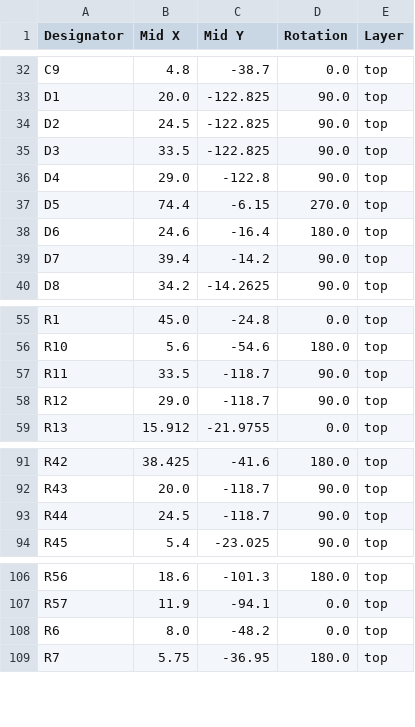
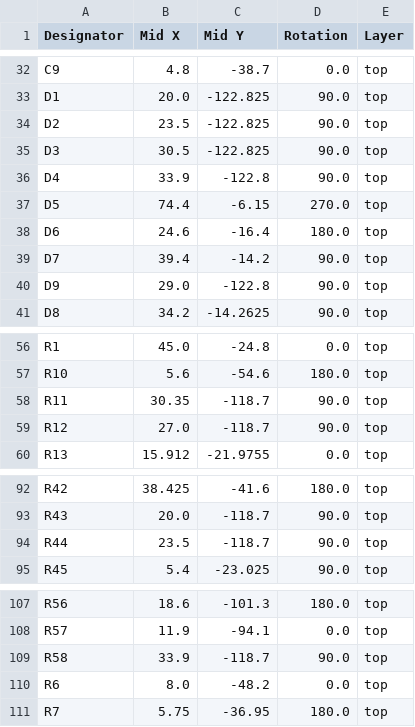
Before and after one commit to kpezeshki/portaPLUTO, a CSV file: plutopack_frontend_pcb/plutopack/production/plutopack_V6_positions_corrected.csv, drawn as a sheet; only a part is shown, gaps mark what is left out.

```diff
--- a/plutopack_frontend_pcb/plutopack/production/plutopack_V6_positions_corrected.csv
+++ b/plutopack_frontend_pcb/plutopack/production/plutopack_V6_positions_corrected.csv
@@ -33,5 +33,5 @@ C9,4.8,-38.7,0.0,top
 D1,20.0,-122.825,90.0,top
-D2,24.5,-122.825,90.0,top
-D3,33.5,-122.825,90.0,top
-D4,29.0,-122.8,90.0,top
+D2,23.5,-122.825,90.0,top
+D3,30.5,-122.825,90.0,top
+D4,33.9,-122.8,90.0,top
 D5,74.4,-6.15,270.0,top
@@ -39,2 +39,3 @@ D6,24.6,-16.4,180.0,top
 D7,39.4,-14.2,90.0,top
+D9,29.0,-122.8,90.0,top
 D8,34.2,-14.2625,90.0,top
@@ -56,4 +57,4 @@ R1,45.0,-24.8,0.0,top
 R10,5.6,-54.6,180.0,top
-R11,33.5,-118.7,90.0,top
-R12,29.0,-118.7,90.0,top
+R11,30.35,-118.7,90.0,top
+R12,27.0,-118.7,90.0,top
 R13,15.912,-21.9755,0.0,top
@@ -92,3 +93,3 @@ R42,38.425,-41.6,180.0,top
 R43,20.0,-118.7,90.0,top
-R44,24.5,-118.7,90.0,top
+R44,23.5,-118.7,90.0,top
 R45,5.4,-23.025,90.0,top
@@ -107,2 +108,3 @@ R56,18.6,-101.3,180.0,top
 R57,11.9,-94.1,0.0,top
+R58,33.9,-118.7,90.0,top
 R6,8.0,-48.2,0.0,top
```
Also changed, not shown: plutopack_frontend_pcb/plutopack/production/bom.csv, plutopack_frontend_pcb/plutopack/production/designators.csv, 17 other files.
